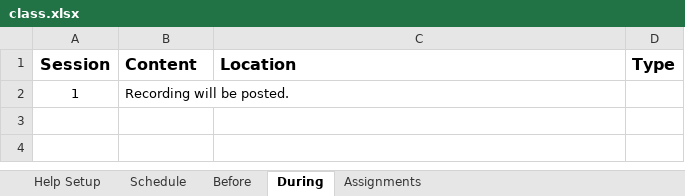
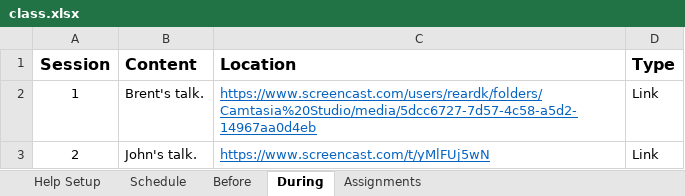
Before and after one commit to SeverinoCenter/impactful_innovators_website, an Excel workbook: config/class.xlsx, sheet During, drawn as a sheet; values as stored, in another font and other column widths than the file's, no borders; removed rows and columns are numbered as before the commit, all else as after; the diff names each change by its address in the sheet, - before the commit and + after, or states it on an @@ line.

```diff
--- a/config/class.xlsx (sheet During)
+++ b/config/class.xlsx (sheet During)
-row 2: 1 | Recording will be posted.
+row 2: 1 | Brent's talk. | https://www.screencast.com/users/reardk/folders/Camtasia%20Studio/media/5dcc6727-7d57-4c58-a5d2-14967aa0d4eb | Link
+row 3: 2 | John's talk. | https://www.screencast.com/t/yMlFUj5wN | Link
```
Also changed, not shown: 26 other files.
